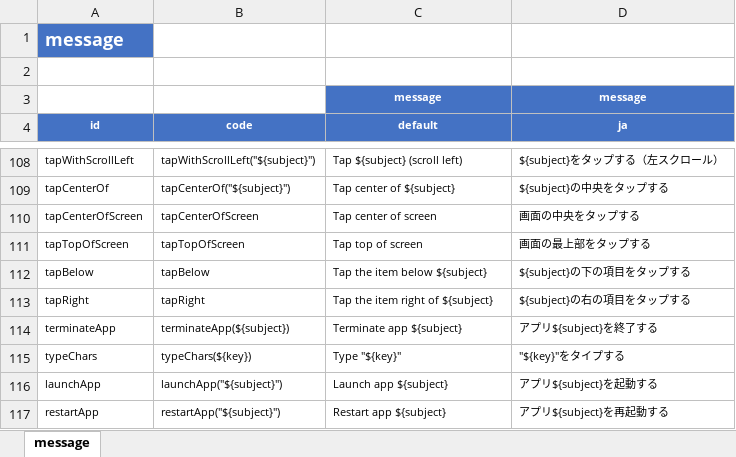
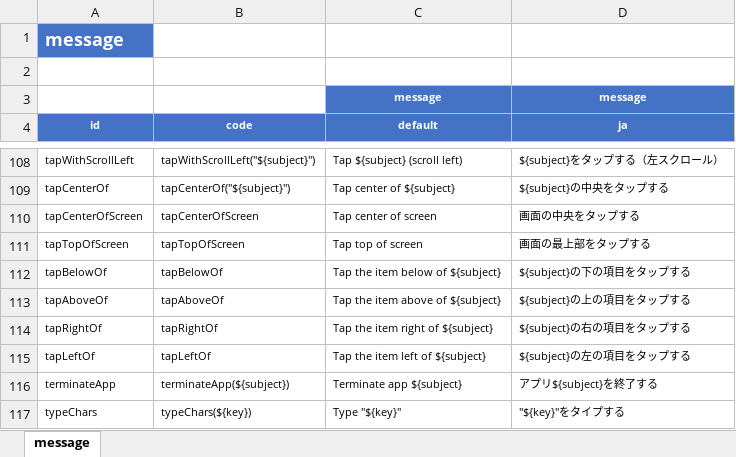
Before and after one commit to ldi-github/shirates-core, an Excel workbook: src/main/resources/message.xlsx, sheet message, drawn as a sheet; only a part is shown, gaps mark what is left out; the shorter side is filled out with more unchanged rows; values as stored, in another font and other column widths than the file's, no borders; conditional formats not drawn; addresses are those after the commit; the diff names each change by its address in the sheet, - before the commit and + after, or states it on an @@ line.

```diff
--- a/src/main/resources/message.xlsx (sheet message)
+++ b/src/main/resources/message.xlsx (sheet message)
-A112 (id): tapBelow
+A112 (id): tapBelowOf
-B112 (code): tapBelow
+B112 (code): tapBelowOf
-C112 (default): Tap the item below ${subject}
+C112 (default): Tap the item below of ${subject}
+row 113: tapAboveOf | tapAboveOf | Tap the item above of ${subject} | ${subject}の上の項目をタップする
-A114 (id): tapRight
+A114 (id): tapRightOf
-B114 (code): tapRight
+B114 (code): tapRightOf
+row 115: tapLeftOf | tapLeftOf | Tap the item left of ${subject} | ${subject}の左の項目をタップする
```
Also changed, not shown: 7 other files.
